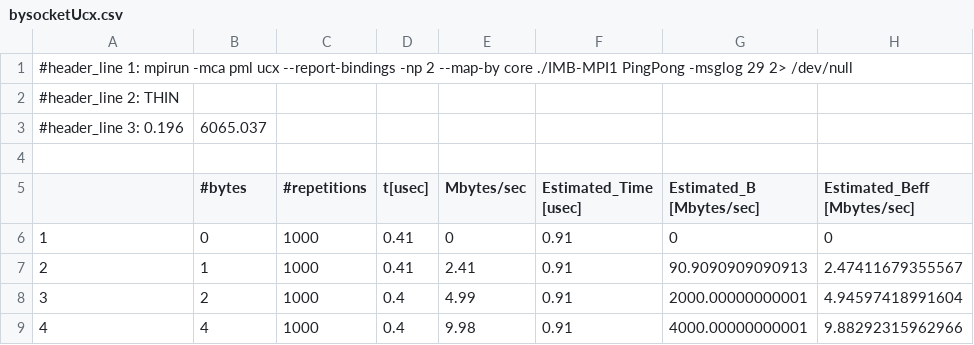
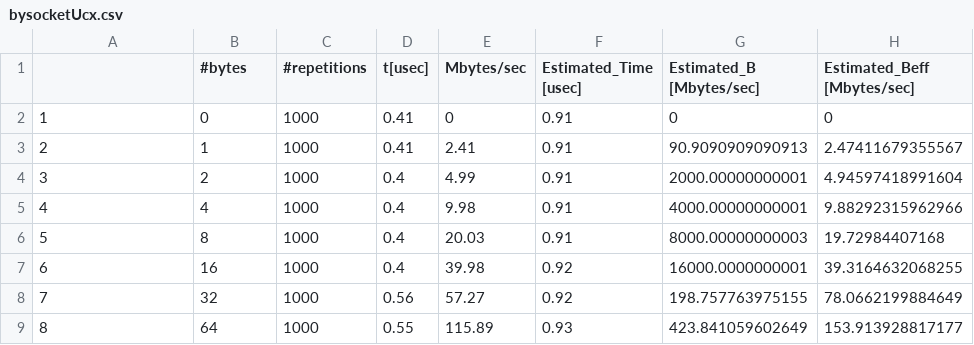
Before and after one commit to BoiMat/HPC, a CSV file: Assignment1/section2/PingPongThin/bysocketUcx.csv, drawn as a sheet; only a part is shown; the shorter side is filled out with more unchanged rows.

Commit message:
Update bysocketUcx.csv

```diff
--- a/Assignment1/section2/PingPongThin/bysocketUcx.csv
+++ b/Assignment1/section2/PingPongThin/bysocketUcx.csv
@@ -1,5 +1 @@
-#header_line 1: mpirun -mca pml ucx --report-bindings -np 2 --map-by core ./IMB-MPI1 PingPong  -msglog 29 2> /dev/null
-#header_line 2: THIN
-#header_line 3: 0.196,6065.037
-
 "","#bytes","#repetitions","t[usec]","Mbytes/sec","Estimated_Time [usec]","Estimated_B [Mbytes/sec]","Estimated_Beff [Mbytes/sec]"
```
